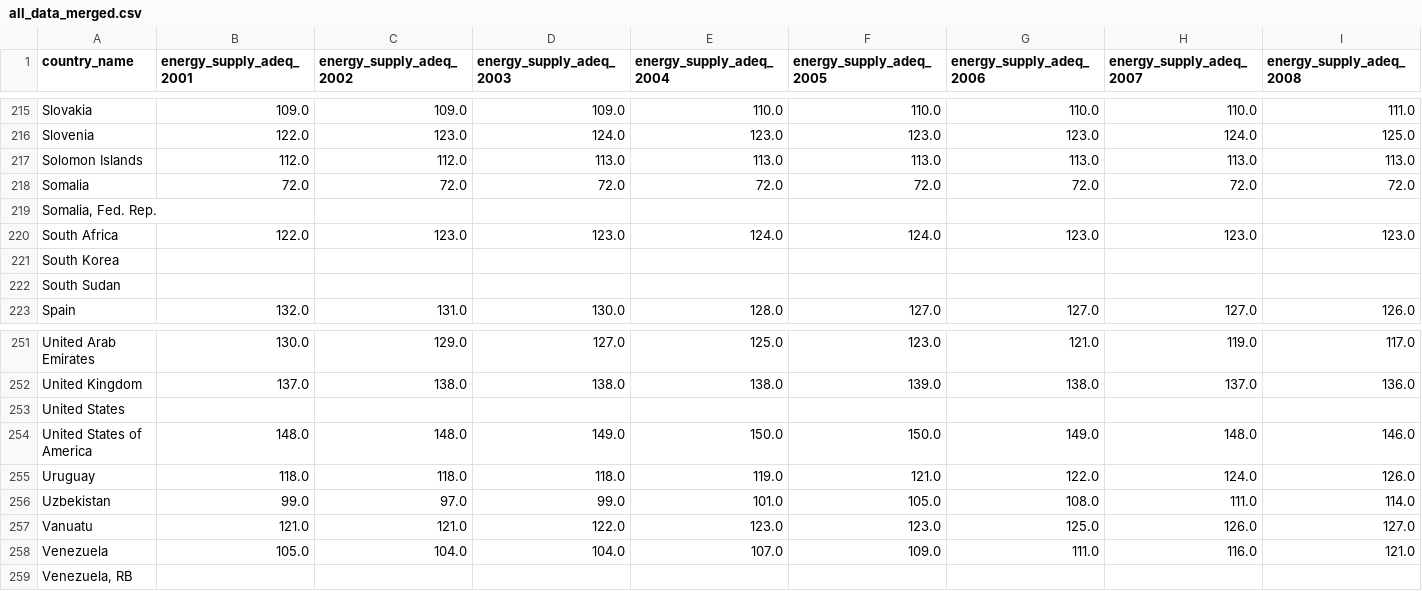
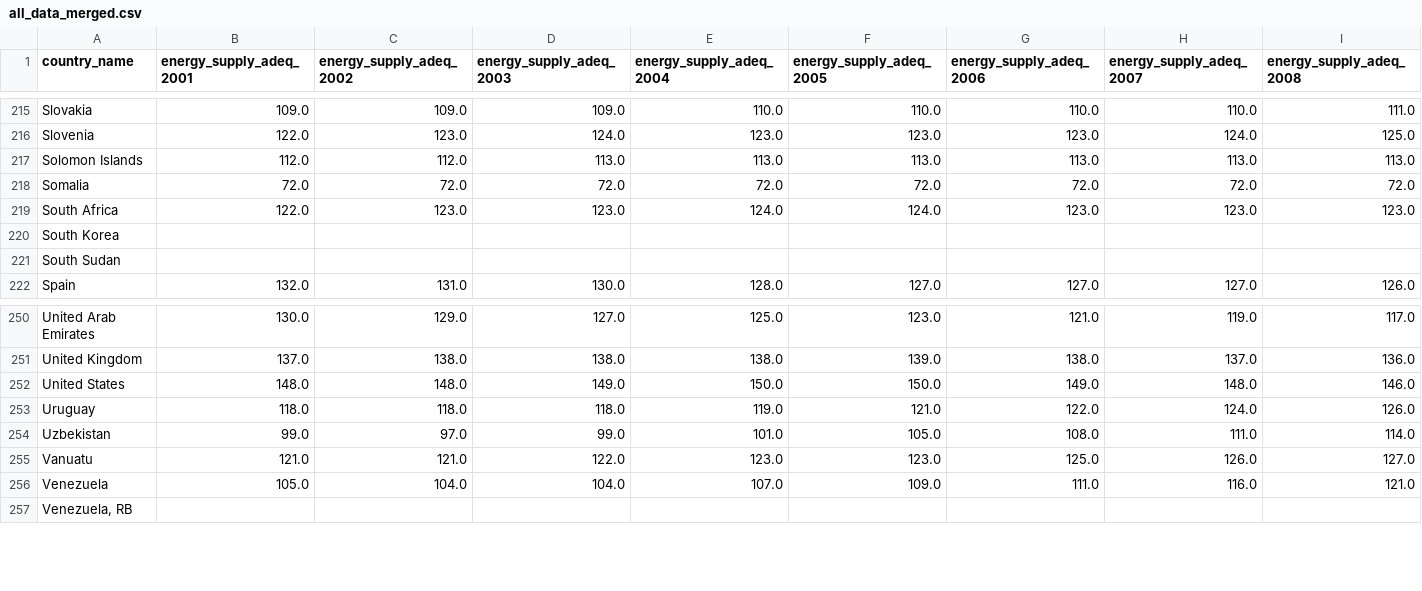
Before and after one commit to v1ctorsales/data-science-project, a CSV file: data/processed/all_data_merged.csv, drawn as a sheet; only a part is shown, gaps mark what is left out; removed rows and columns are numbered as before the commit, all else as after; rows hold the shown columns only; the diff covers the shown part only; the diff names each change by its address in the sheet, - before the commit and + after, or states it on an @@ line.

Commit message:
fix: renaming somalia and usa

```diff
--- a/data/processed/all_data_merged.csv
+++ b/data/processed/all_data_merged.csv
-row 219: Somalia, Fed. Rep.
-B252 (energy_supply_adeq_2001): (empty)
+B252 (energy_supply_adeq_2001): 148.0
-C252 (energy_supply_adeq_2002): (empty)
+C252 (energy_supply_adeq_2002): 148.0
-D252 (energy_supply_adeq_2003): (empty)
+D252 (energy_supply_adeq_2003): 149.0
-E252 (energy_supply_adeq_2004): (empty)
+E252 (energy_supply_adeq_2004): 150.0
-F252 (energy_supply_adeq_2005): (empty)
+F252 (energy_supply_adeq_2005): 150.0
-G252 (energy_supply_adeq_2006): (empty)
+G252 (energy_supply_adeq_2006): 149.0
-H252 (energy_supply_adeq_2007): (empty)
+H252 (energy_supply_adeq_2007): 148.0
-I252 (energy_supply_adeq_2008): (empty)
+I252 (energy_supply_adeq_2008): 146.0
-row 254: United States of America | 148.0 | 148.0 | 149.0 | 150.0 | 150.0 | 149.0 | 148.0 | 146.0
```
Also changed, not shown: 63 edited cells elsewhere in this file, data/processed/energy_supply_adeq_clean.csv, data/processed/max_inflation_shock.csv, 2 other files.
